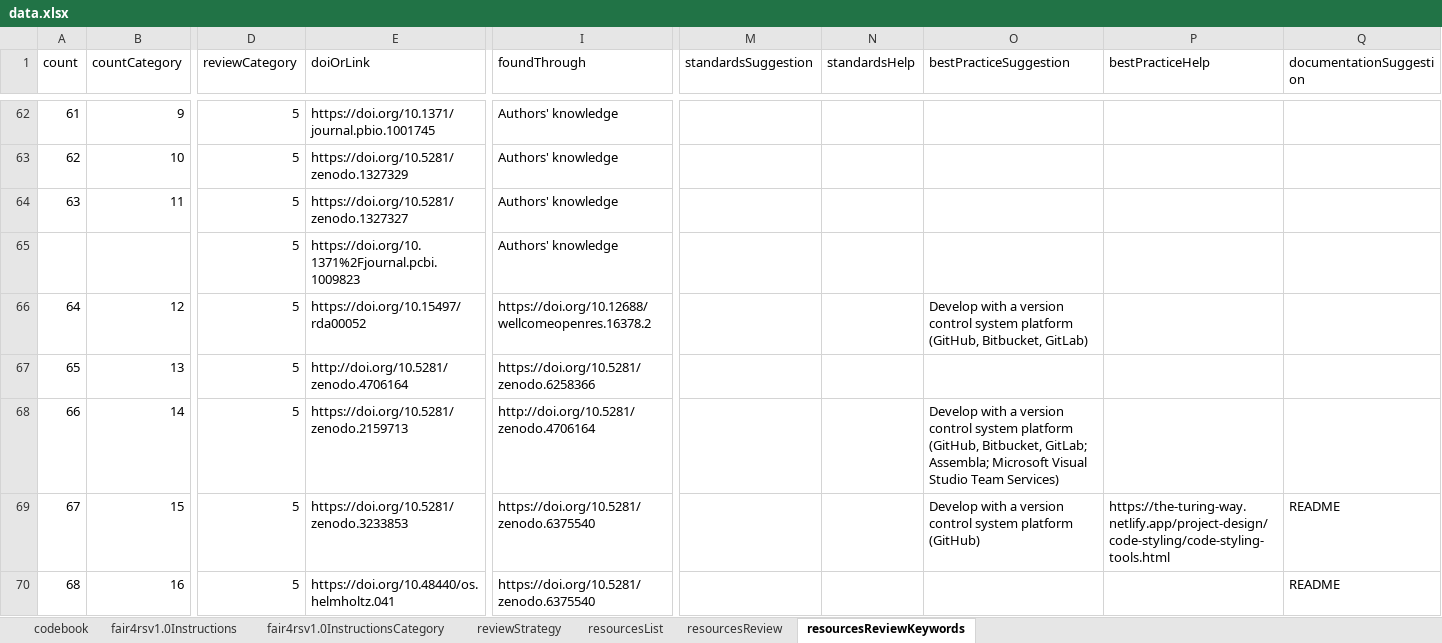
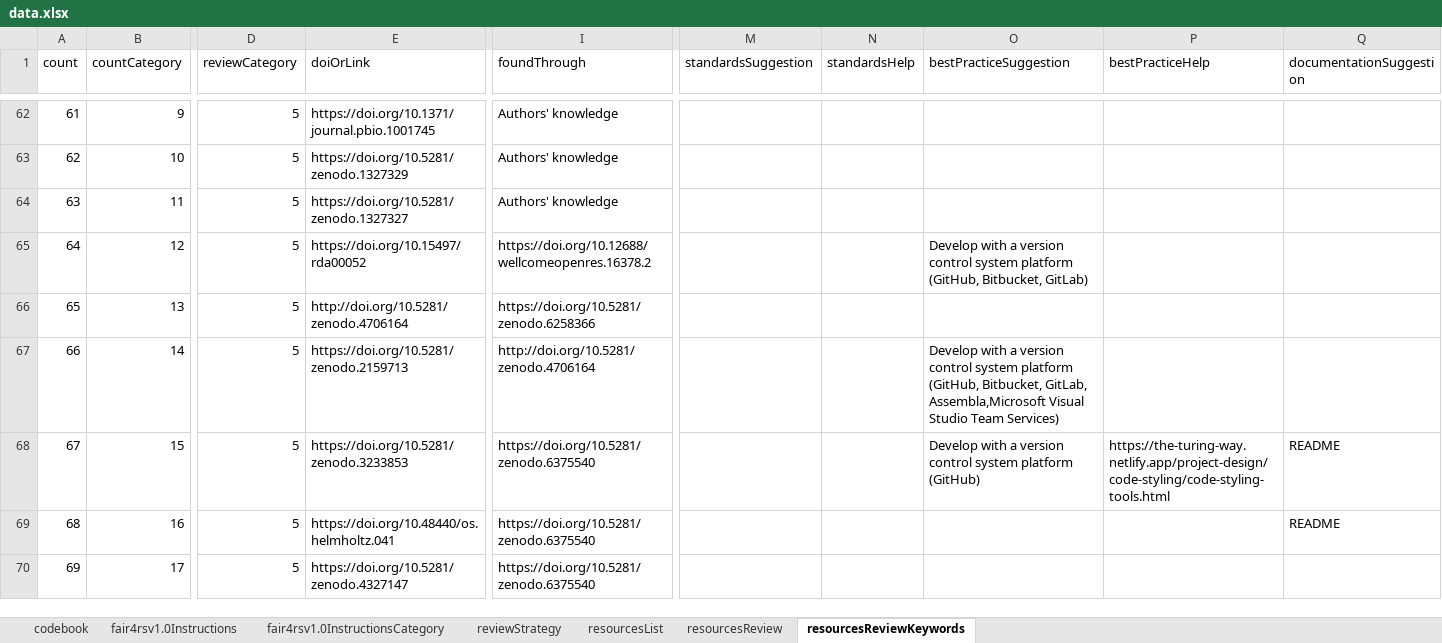
Before and after one commit to FAIR-BioRS/Data, an Excel workbook: docs/data.xlsx, sheet resourcesReviewKeywords, drawn as a sheet; only a part is shown, gaps mark what is left out; the shorter side is filled out with more unchanged rows; values as stored, in another font and other column widths than the file's, no cell formats; removed rows and columns are numbered as before the commit, all else as after; rows hold the shown columns only; the diff names each change by its address in the sheet, - before the commit and + after, or states it on an @@ line.

```diff
--- a/docs/data.xlsx (sheet resourcesReviewKeywords)
+++ b/docs/data.xlsx (sheet resourcesReviewKeywords)
-row 65:  |  | 5 | https://doi.org/10.1371%2Fjournal.pcbi.1009823 | Authors' knowledge
-O67 (bestPracticeSuggestion): …(GitHub, Bitbucket, GitLab; Assembla; Microsoft Visual Studio…
+O67 (bestPracticeSuggestion): …(GitHub, Bitbucket, GitLab, Assembla,Microsoft Visual Studio…
```
Also changed, not shown: sheet resourcesList, sheet reviewStrategy, sheet resourcesReview, cell formats, formulas that keep their value.
